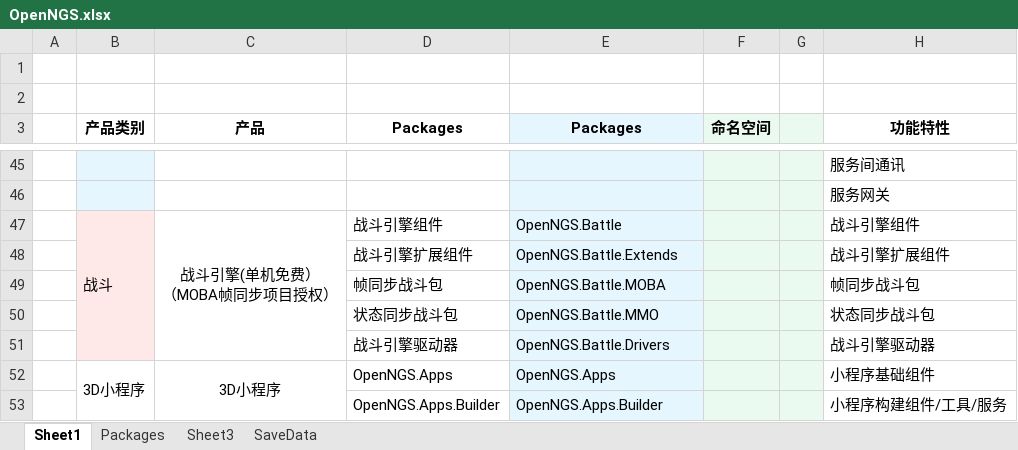
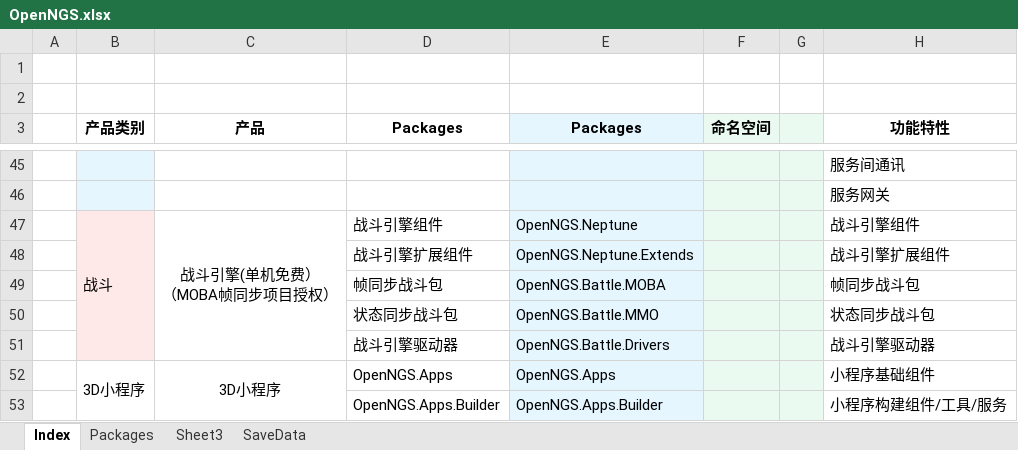
Before and after one commit to Open-NGS/OpenNGS.Network, an Excel workbook: Doc/OpenNGS.xlsx, sheet Index, drawn as a sheet; only a part is shown, gaps mark what is left out; values as stored, in another font and other column widths than the file's, no borders; the diff names each change by its address in the sheet, - before the commit and + after, or states it on an @@ line.

```diff
--- a/Doc/OpenNGS.xlsx (sheet Index)
+++ b/Doc/OpenNGS.xlsx (sheet Index)
-sheet tab: Sheet1
+sheet tab: Index
-E47 (Packages): OpenNGS.Battle
+E47 (Packages): OpenNGS.Neptune
-E48 (Packages): OpenNGS.Battle.Extends
+E48 (Packages): OpenNGS.Neptune.Extends
```
Also changed, not shown: 2 other files.
